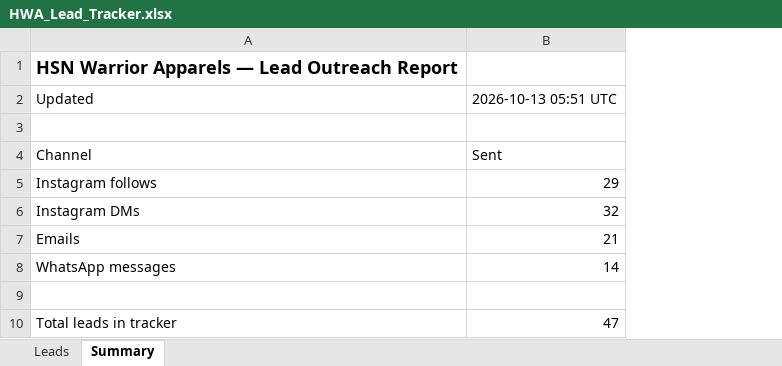
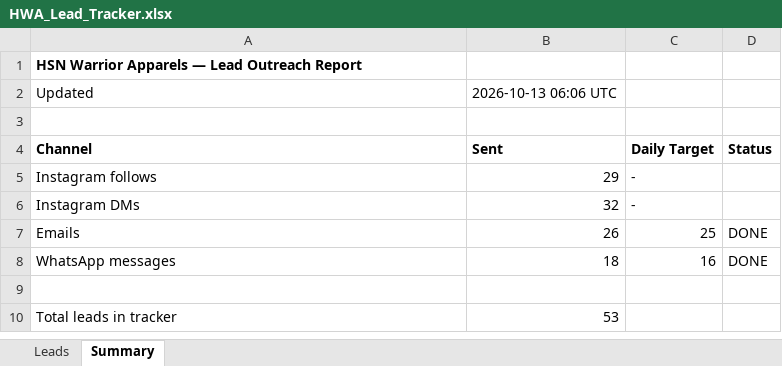
Before and after one commit to hsnwarriorapparel-dot/hsn-business, an Excel workbook: HWA_Lead_Tracker.xlsx, sheet Summary, drawn as a sheet; values as stored, in another font and other column widths than the file's, no borders; the diff names each change by its address in the sheet, - before the commit and + after, or states it on an @@ line.

Commit message:
Daily quota HIT: 26 emails (target 25) + 18 WhatsApp (target 16) - 4 GOLD leads added: Kickboxing Madrid, CrossBox, DM Fight, Draco (all WA+email+IG) - L052 Loja Marcial B2B + L053 Hikari (email) - All 4 WA sent + all 4 emails sent

```diff
--- a/HWA_Lead_Tracker.xlsx (sheet Summary)
+++ b/HWA_Lead_Tracker.xlsx (sheet Summary)
+column C (Daily Target), rows 5-8: - | - | 25 | 16
+column D (Status), rows 7-8: DONE | DONE
@@ A1 text size: smaller @@
-B2 (Sent): 2026-10-13 05:51 UTC
+B2 (Sent): 2026-10-13 06:06 UTC
-A4:B4 bold: off
+A4:B4 bold: on
-B7 (Sent): 21
+B7 (Sent): 26
-B8 (Sent): 14
+B8 (Sent): 18
-B10 (Sent): 47
+B10 (Sent): 53
```
Also changed, not shown: sheet Leads, 1 other file.
